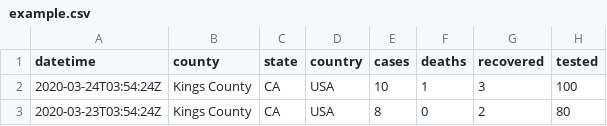
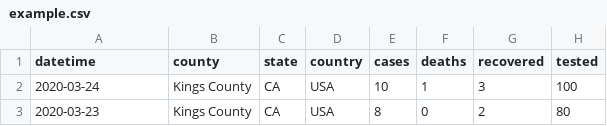
Before and after one commit to covidatlas/coronadatascraper, a CSV file: site/example.csv, drawn as a sheet; the diff names each change by its address in the sheet, - before the commit and + after, or states it on an @@ line.

Commit message:
What about simplifying our example csv?
We want to set an example that would be easy for many agencies to follow.

```diff
--- a/site/example.csv
+++ b/site/example.csv
-A2 (datetime): 2020-03-24T03:54:24Z
+A2 (datetime): 2020-03-24
-A3 (datetime): 2020-03-23T03:54:24Z
+A3 (datetime): 2020-03-23
```
